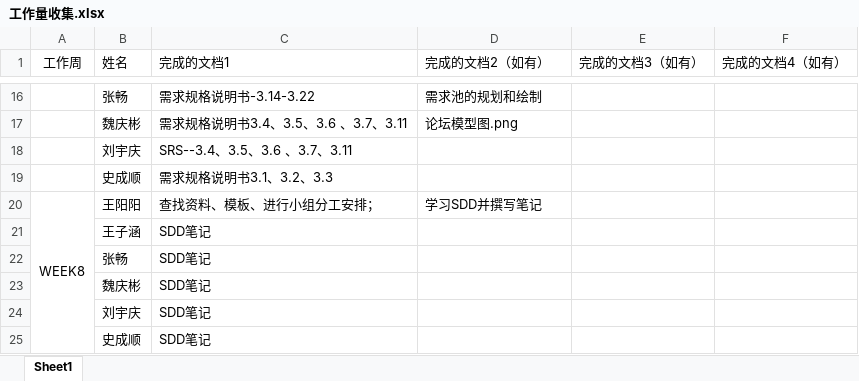
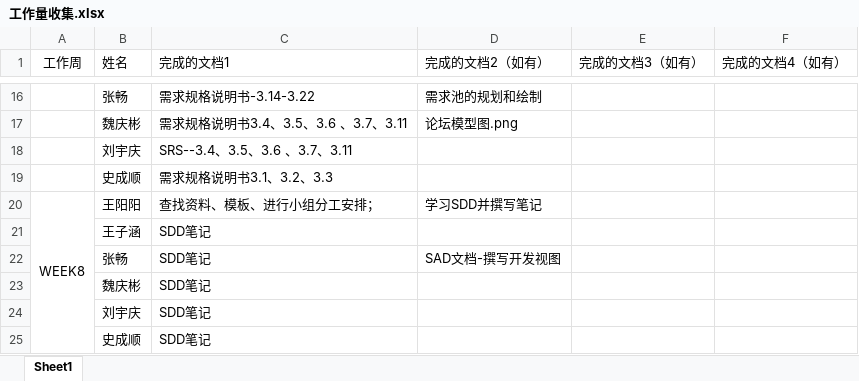
Before and after one commit to GeekPMChang/Eight-Bro-s-bbs, an Excel workbook: 工作量收集.xlsx, sheet Sheet1, drawn as a sheet; only a part is shown, gaps mark what is left out; values as stored, in another font and other column widths than the file's, no borders; the diff names each change by its address in the sheet, - before the commit and + after, or states it on an @@ line.

Commit message:
SAD文档-加入开发视图

```diff
--- a/工作量收集.xlsx (sheet Sheet1)
+++ b/工作量收集.xlsx (sheet Sheet1)
-D22 (完成的文档2（如有）): (empty)
+D22 (完成的文档2（如有）): SAD文档-撰写开发视图
```
Also changed, not shown: 4 other files.
